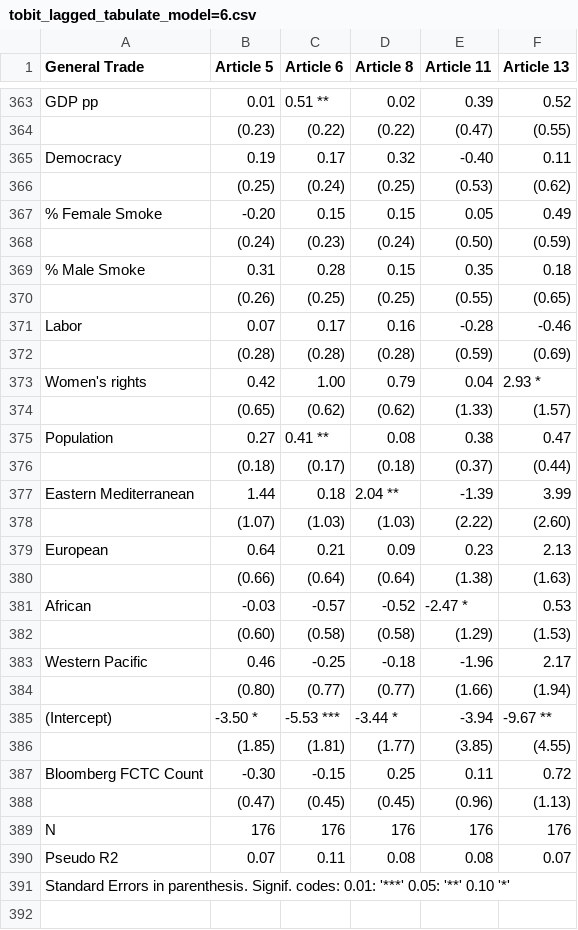
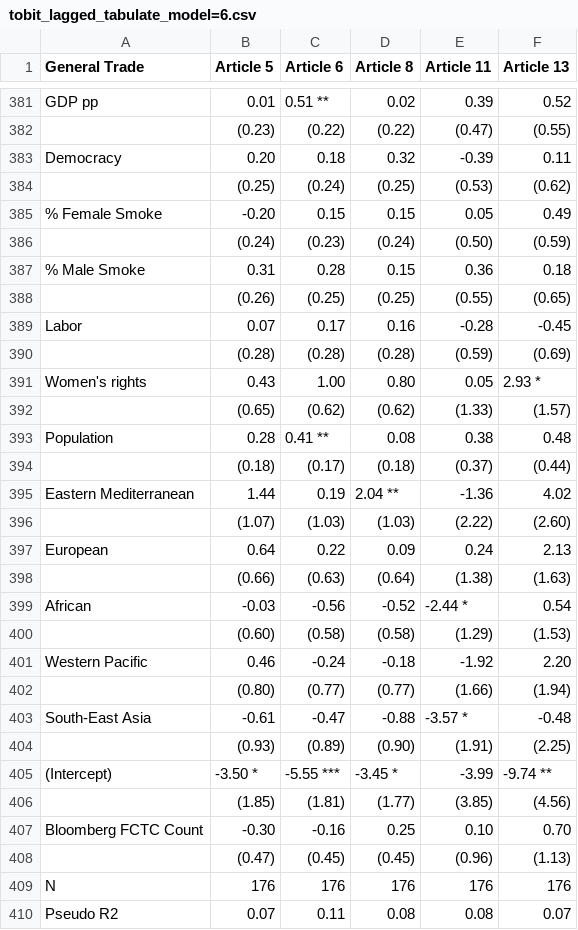
Before and after one commit to gvegayon/fctc, a CSV file: tables/tobit_lagged_tabulate_model=6.csv, drawn as a sheet; only a part is shown, gaps mark what is left out; the shorter side is filled out with more unchanged rows; the diff covers the shown part only.

```diff
--- a/tables/tobit_lagged_tabulate_model=6.csv
+++ b/tables/tobit_lagged_tabulate_model=6.csv
@@ -364,3 +382,3 @@
 "","(0.23)","(0.22)","(0.22)","(0.47)","(0.55)"
-"Democracy","0.19 ","0.17 ","0.32 ","-0.40 ","0.11 "
+"Democracy","0.20 ","0.18 ","0.32 ","-0.39 ","0.11 "
 "","(0.25)","(0.24)","(0.25)","(0.53)","(0.62)"
@@ -368,21 +386,23 @@
 "","(0.24)","(0.23)","(0.24)","(0.50)","(0.59)"
-"% Male Smoke","0.31 ","0.28 ","0.15 ","0.35 ","0.18 "
+"% Male Smoke","0.31 ","0.28 ","0.15 ","0.36 ","0.18 "
 "","(0.26)","(0.25)","(0.25)","(0.55)","(0.65)"
-"Labor","0.07 ","0.17 ","0.16 ","-0.28 ","-0.46 "
+"Labor","0.07 ","0.17 ","0.16 ","-0.28 ","-0.45 "
 "","(0.28)","(0.28)","(0.28)","(0.59)","(0.69)"
-"Women's rights","0.42 ","1.00 ","0.79 ","0.04 ","2.93 *"
+"Women's rights","0.43 ","1.00 ","0.80 ","0.05 ","2.93 *"
 "","(0.65)","(0.62)","(0.62)","(1.33)","(1.57)"
-"Population","0.27 ","0.41 **","0.08 ","0.38 ","0.47 "
+"Population","0.28 ","0.41 **","0.08 ","0.38 ","0.48 "
 "","(0.18)","(0.17)","(0.18)","(0.37)","(0.44)"
-"Eastern Mediterranean","1.44 ","0.18 ","2.04 **","-1.39 ","3.99 "
+"Eastern Mediterranean","1.44 ","0.19 ","2.04 **","-1.36 ","4.02 "
 "","(1.07)","(1.03)","(1.03)","(2.22)","(2.60)"
-"European","0.64 ","0.21 ","0.09 ","0.23 ","2.13 "
-"","(0.66)","(0.64)","(0.64)","(1.38)","(1.63)"
-"African","-0.03 ","-0.57 ","-0.52 ","-2.47 *","0.53 "
+"European","0.64 ","0.22 ","0.09 ","0.24 ","2.13 "
+"","(0.66)","(0.63)","(0.64)","(1.38)","(1.63)"
+"African","-0.03 ","-0.56 ","-0.52 ","-2.44 *","0.54 "
 "","(0.60)","(0.58)","(0.58)","(1.29)","(1.53)"
-"Western Pacific","0.46 ","-0.25 ","-0.18 ","-1.96 ","2.17 "
+"Western Pacific","0.46 ","-0.24 ","-0.18 ","-1.92 ","2.20 "
 "","(0.80)","(0.77)","(0.77)","(1.66)","(1.94)"
-"(Intercept)","-3.50 *","-5.53 ***","-3.44 *","-3.94 ","-9.67 **"
-"","(1.85)","(1.81)","(1.77)","(3.85)","(4.55)"
-"Bloomberg FCTC Count","-0.30 ","-0.15 ","0.25 ","0.11 ","0.72 "
+"South-East Asia","-0.61 ","-0.47 ","-0.88 ","-3.57 *","-0.48 "
+"","(0.93)","(0.89)","(0.90)","(1.91)","(2.25)"
+"(Intercept)","-3.50 *","-5.55 ***","-3.45 *","-3.99 ","-9.74 **"
+"","(1.85)","(1.81)","(1.77)","(3.85)","(4.56)"
+"Bloomberg FCTC Count","-0.30 ","-0.16 ","0.25 ","0.10 ","0.70 "
 "","(0.47)","(0.45)","(0.45)","(0.96)","(1.13)"
```
Also changed, not shown: 18 added rows and 5 edited cells elsewhere in this file, tables/tobit_lagged_tabulate_model=0.csv, tables/tobit_lagged_tabulate_model=1.csv, 27 other files.
